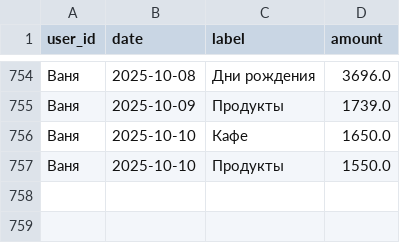
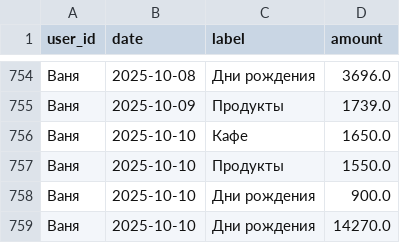
Before and after one commit to v0r0bi0v/Spending-Statistics, a CSV file: expenses.csv, drawn as a sheet; only a part is shown, gaps mark what is left out; the diff names each change by its address in the sheet, - before the commit and + after, or states it on an @@ line.

Commit message:
SPENDING AUTOCOMMIT 2025-10-10 20:44:00 UTC

```diff
--- a/expenses.csv
+++ b/expenses.csv
+row 758: Ваня | 2025-10-10 | Дни рождения | 900.0
+row 759: Ваня | 2025-10-10 | Дни рождения | 14270.0
```
